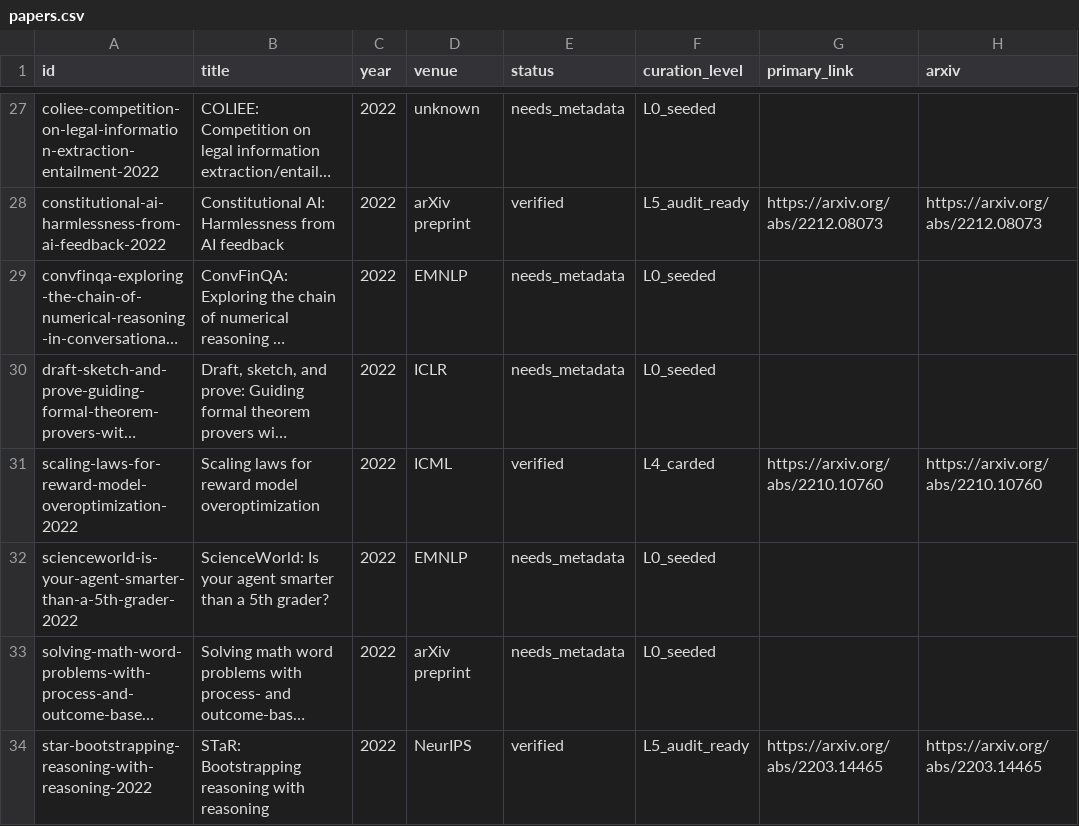
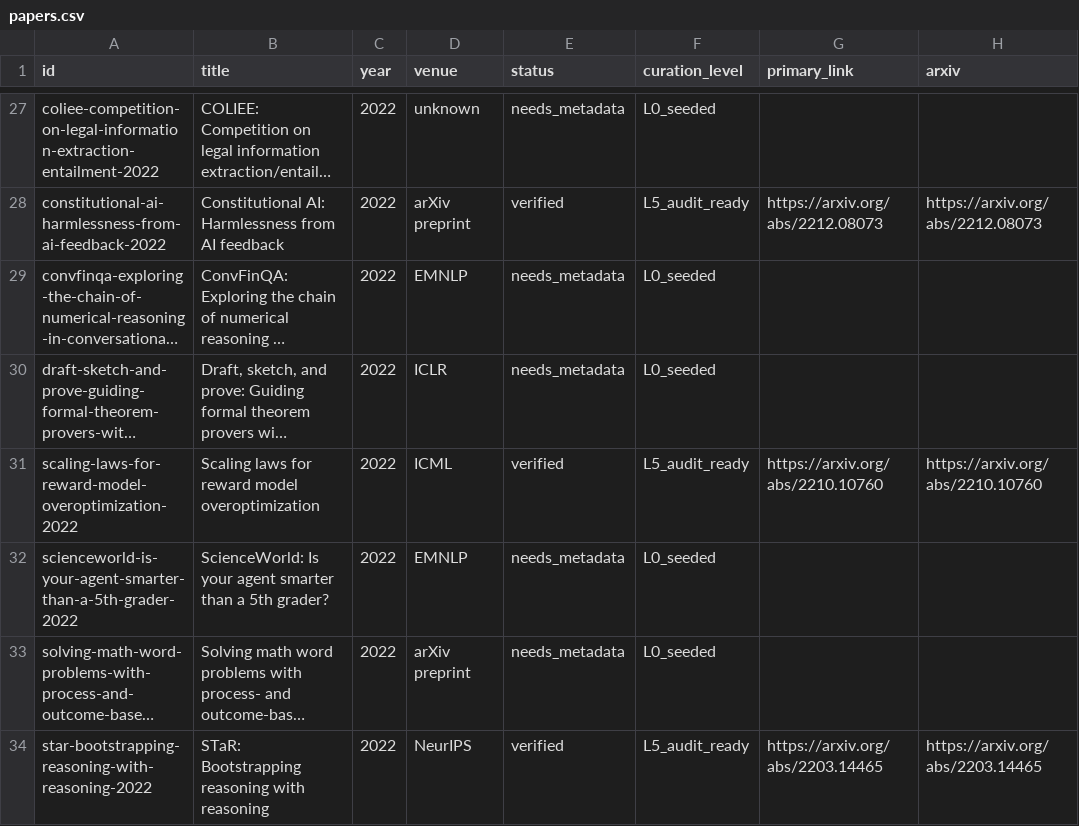
Before and after one commit to RenBing-Sumeru/Awesome-LLM-Reasoning-Data, a CSV file: exports/papers.csv, drawn as a sheet; only a part is shown, gaps mark what is left out; long unchanged cells end in …; the diff covers the shown part only; the diff names each change by its address in the sheet, - before the commit and + after, or states it on an @@ line.

```diff
--- a/exports/papers.csv
+++ b/exports/papers.csv
-F31 (curation_level): L4_carded
+F31 (curation_level): L5_audit_ready
```
Also changed, not shown: 21 edited cells elsewhere in this file, 25 other files.
